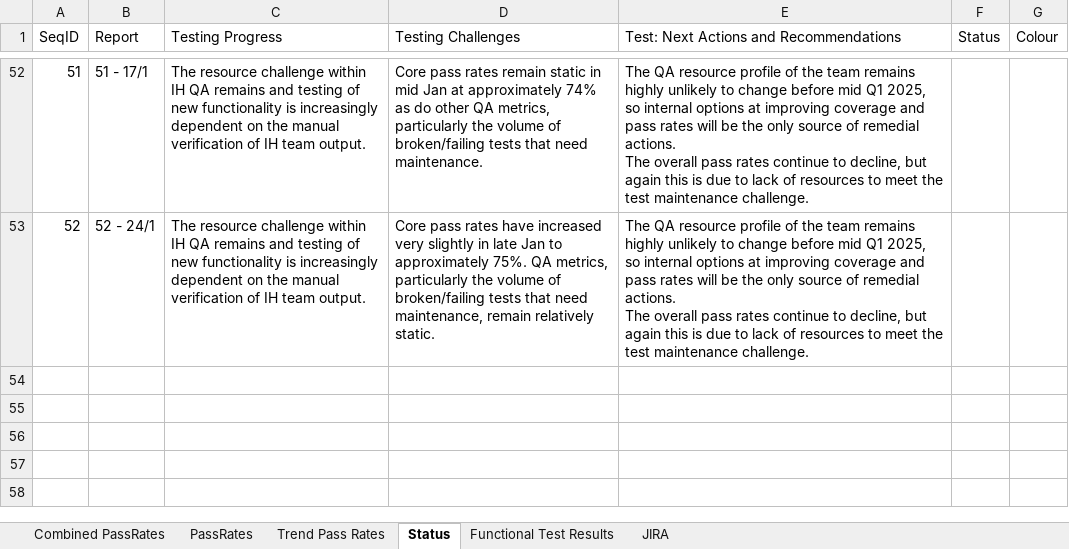
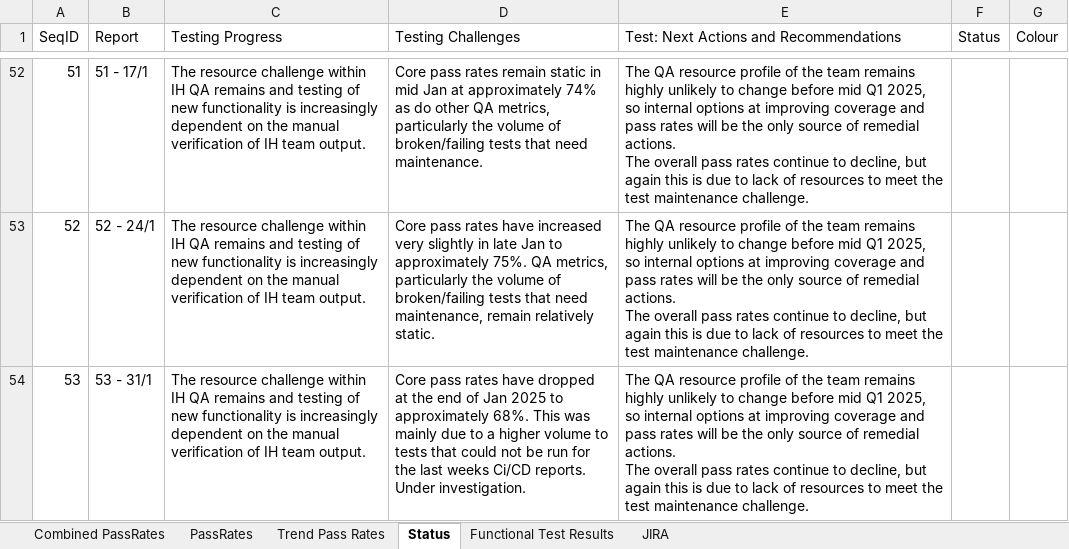
Before and after one commit to cfinnegan-nr/InvHub_Rpts_2025_Onwards, an Excel workbook: StatusRpts/InvHubQA_StarRpt2024.xlsx, sheet Status, drawn as a sheet; only a part is shown, gaps mark what is left out; values as stored, in another font and other column widths than the file's, no borders; ↵ is a line break in a cell; the diff names each change by its address in the sheet, - before the commit and + after, or states it on an @@ line.

```diff
--- a/StatusRpts/InvHubQA_StarRpt2024.xlsx (sheet Status)
+++ b/StatusRpts/InvHubQA_StarRpt2024.xlsx (sheet Status)
+row 54: 53 | 53 - 31/1 | The resource challenge within IH QA remains and testing of new functionality is increasingly dependent on the manual verification of IH team output. | Core pass rates have dropped at the end of Jan 2025 to approximately 68%. This was mainly due to a higher volume to tests that could not be run for the last weeks Ci/CD reports. Under investigation. | The QA resource profile of the team remains highly unlikely to change before mid Q1 2025, so internal options at improving coverage and pass rates will be the only source of remedial actions. ↵ The overall pass rates continue to decline, but again this is due to lack of resources to meet the test maintenance challenge.
```
Also changed, not shown: sheet Combined PassRates, sheet PassRates, formulas that keep their value, charts or pictures, 2 other files.
